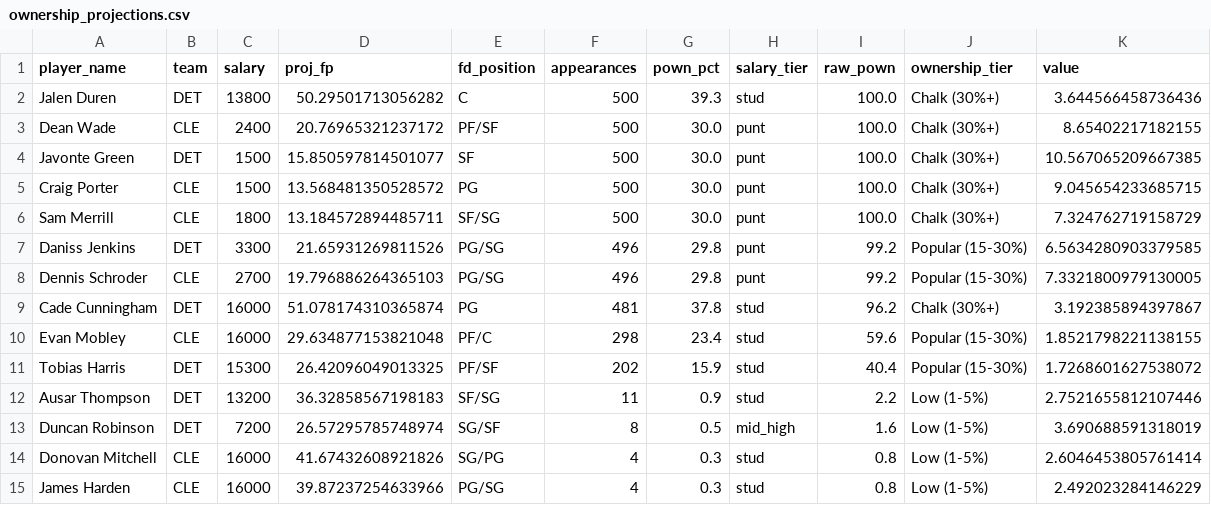
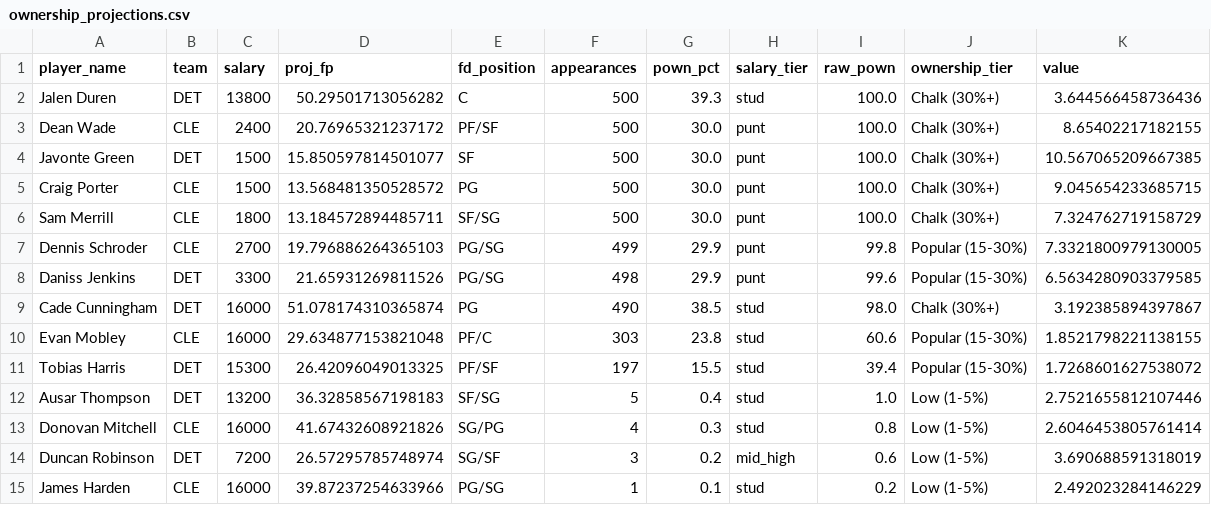
Before and after one commit to rakimr/PIRTDICA, a CSV file: ownership_projections.csv, drawn as a sheet.

Commit message:
Daily pipeline data — May 18 (2026-05-18 14:51)

```diff
--- a/ownership_projections.csv
+++ b/ownership_projections.csv
@@ -6,10 +6,10 @@ Craig Porter,CLE,1500,13.568481350528572,PG,500,30.0,punt,100.0,Chalk (30%+),9.0
 Sam Merrill,CLE,1800,13.184572894485711,SF/SG,500,30.0,punt,100.0,Chalk (30%+),7.324762719158729
-Daniss Jenkins,DET,3300,21.65931269811526,PG/SG,496,29.8,punt,99.2,Popular (15-30%),6.5634280903379585
-Dennis Schroder,CLE,2700,19.796886264365103,PG/SG,496,29.8,punt,99.2,Popular (15-30%),7.3321800979130005
-Cade Cunningham,DET,16000,51.078174310365874,PG,481,37.8,stud,96.2,Chalk (30%+),3.192385894397867
-Evan Mobley,CLE,16000,29.634877153821048,PF/C,298,23.4,stud,59.6,Popular (15-30%),1.8521798221138155
-Tobias Harris,DET,15300,26.42096049013325,PF/SF,202,15.9,stud,40.4,Popular (15-30%),1.7268601627538072
-Ausar Thompson,DET,13200,36.32858567198183,SF/SG,11,0.9,stud,2.2,Low (1-5%),2.7521655812107446
-Duncan Robinson,DET,7200,26.57295785748974,SG/SF,8,0.5,mid_high,1.6,Low (1-5%),3.690688591318019
+Dennis Schroder,CLE,2700,19.796886264365103,PG/SG,499,29.9,punt,99.8,Popular (15-30%),7.3321800979130005
+Daniss Jenkins,DET,3300,21.65931269811526,PG/SG,498,29.9,punt,99.6,Popular (15-30%),6.5634280903379585
+Cade Cunningham,DET,16000,51.078174310365874,PG,490,38.5,stud,98.0,Chalk (30%+),3.192385894397867
+Evan Mobley,CLE,16000,29.634877153821048,PF/C,303,23.8,stud,60.6,Popular (15-30%),1.8521798221138155
+Tobias Harris,DET,15300,26.42096049013325,PF/SF,197,15.5,stud,39.4,Popular (15-30%),1.7268601627538072
+Ausar Thompson,DET,13200,36.32858567198183,SF/SG,5,0.4,stud,1.0,Low (1-5%),2.7521655812107446
 Donovan Mitchell,CLE,16000,41.67432608921826,SG/PG,4,0.3,stud,0.8,Low (1-5%),2.6046453805761414
-James Harden,CLE,16000,39.87237254633966,PG/SG,4,0.3,stud,0.8,Low (1-5%),2.492023284146229
+Duncan Robinson,DET,7200,26.57295785748974,SG/SF,3,0.2,mid_high,0.6,Low (1-5%),3.690688591318019
+James Harden,CLE,16000,39.87237254633966,PG/SG,1,0.1,stud,0.2,Low (1-5%),2.492023284146229
```
Also changed, not shown: 1 other file.
